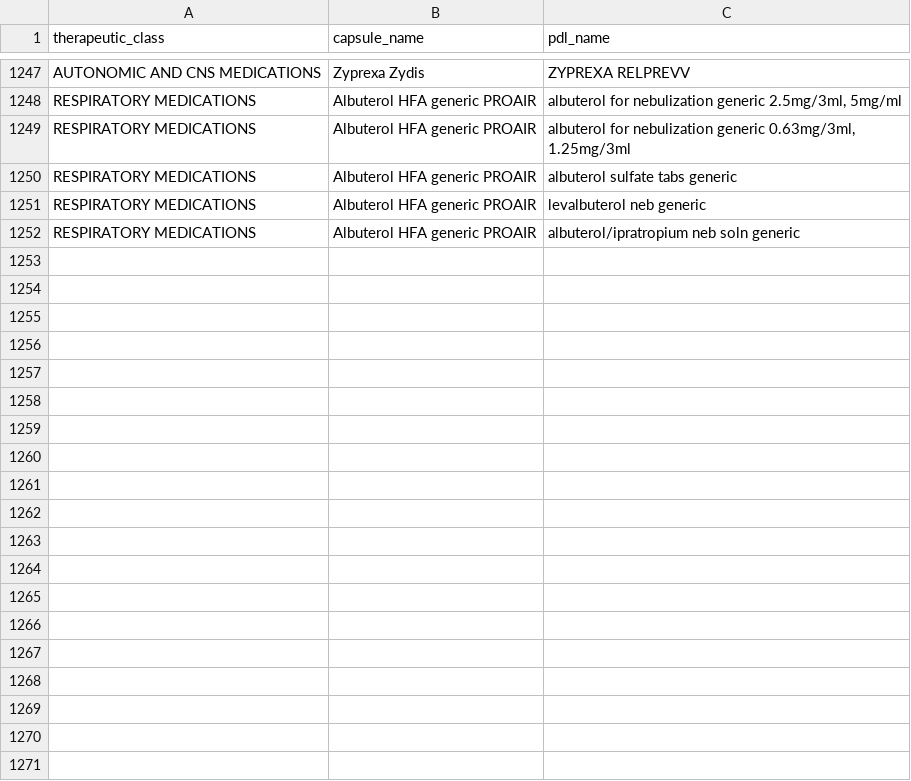
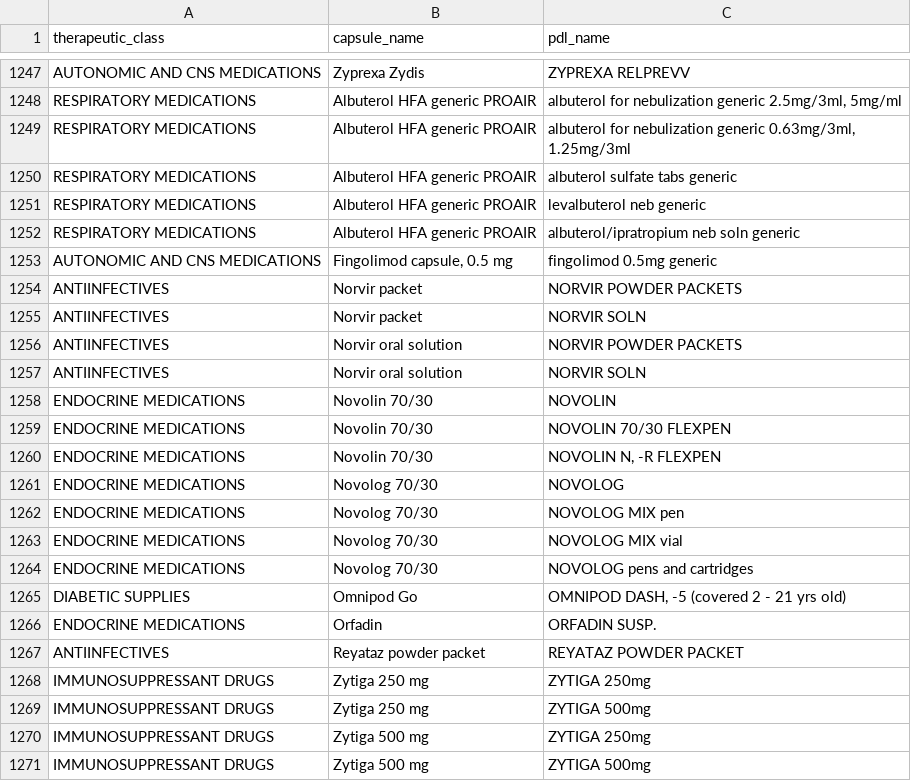
Before and after one commit to hgarrison-artia/PDL_Scraper, a CSV file: GA/GA_banned_data.csv, drawn as a sheet; only a part is shown, gaps mark what is left out; the diff covers the shown part only; the diff names each change by its address in the sheet, - before the commit and + after, or states it on an @@ line.

```diff
--- a/GA/GA_banned_data.csv
+++ b/GA/GA_banned_data.csv
+row 1253: AUTONOMIC AND CNS MEDICATIONS | Fingolimod capsule, 0.5 mg | fingolimod 0.5mg generic
+row 1254: ANTIINFECTIVES | Norvir packet | NORVIR POWDER PACKETS
+row 1255: ANTIINFECTIVES | Norvir packet | NORVIR SOLN
+row 1256: ANTIINFECTIVES | Norvir oral solution | NORVIR POWDER PACKETS
+row 1257: ANTIINFECTIVES | Norvir oral solution | NORVIR SOLN
+row 1258: ENDOCRINE MEDICATIONS | Novolin 70/30 | NOVOLIN
+row 1259: ENDOCRINE MEDICATIONS | Novolin 70/30 | NOVOLIN 70/30 FLEXPEN
+row 1260: ENDOCRINE MEDICATIONS | Novolin 70/30 | NOVOLIN N, -R FLEXPEN
+row 1261: ENDOCRINE MEDICATIONS | Novolog 70/30 | NOVOLOG
+row 1262: ENDOCRINE MEDICATIONS | Novolog 70/30 | NOVOLOG MIX pen
+row 1263: ENDOCRINE MEDICATIONS | Novolog 70/30 | NOVOLOG MIX vial
+row 1264: ENDOCRINE MEDICATIONS | Novolog 70/30 | NOVOLOG pens and cartridges
+row 1265: DIABETIC SUPPLIES | Omnipod Go | OMNIPOD DASH, -5 (covered 2 - 21 yrs old)
+row 1266: ENDOCRINE MEDICATIONS | Orfadin | ORFADIN SUSP.
+row 1267: ANTIINFECTIVES | Reyataz powder packet | REYATAZ POWDER PACKET
+row 1268: IMMUNOSUPPRESSANT DRUGS | Zytiga 250 mg | ZYTIGA 250mg
+row 1269: IMMUNOSUPPRESSANT DRUGS | Zytiga 250 mg | ZYTIGA 500mg
+row 1270: IMMUNOSUPPRESSANT DRUGS | Zytiga 500 mg | ZYTIGA 250mg
+row 1271: IMMUNOSUPPRESSANT DRUGS | Zytiga 500 mg | ZYTIGA 500mg
```
Also changed, not shown: 17 added rows elsewhere in this file, GA/GA_clinical_output_data.csv, GA/GA_clinical_skipped_data.csv, 3 other files.
